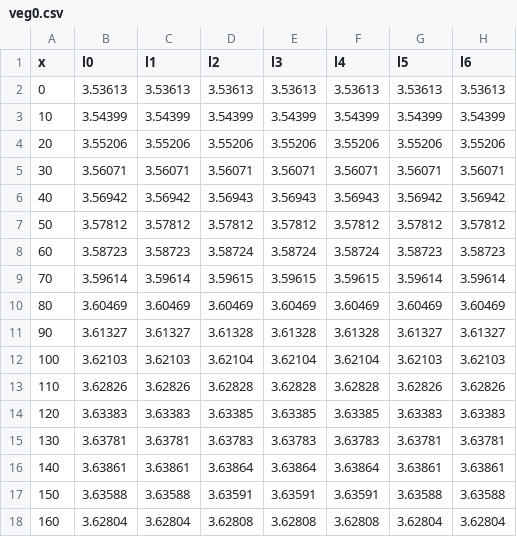
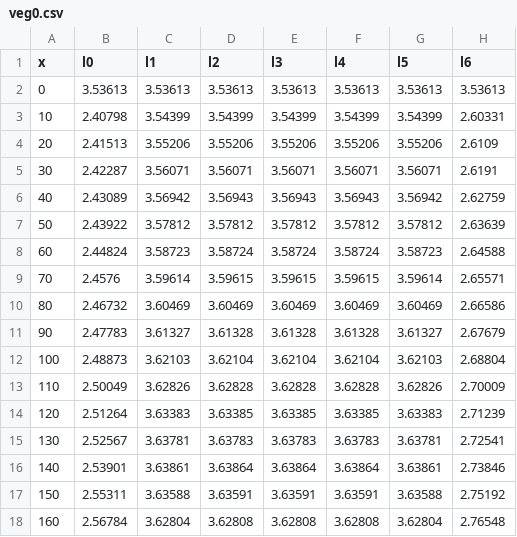
Before and after one commit to jackyvava/CodeWaveVegetation, a CSV file: modelData/veg0.csv, drawn as a sheet; only a part is shown; the diff covers the shown part only.

```diff
--- a/modelData/veg0.csv
+++ b/modelData/veg0.csv
@@ -2,17 +2,17 @@
 0,3.53613,3.53613,3.53613,3.53613,3.53613,3.53613,3.53613
-10,3.54399,3.54399,3.54399,3.54399,3.54399,3.54399,3.54399
-20,3.55206,3.55206,3.55206,3.55206,3.55206,3.55206,3.55206
-30,3.56071,3.56071,3.56071,3.56071,3.56071,3.56071,3.56071
-40,3.56942,3.56942,3.56943,3.56943,3.56943,3.56942,3.56942
-50,3.57812,3.57812,3.57812,3.57812,3.57812,3.57812,3.57812
-60,3.58723,3.58723,3.58724,3.58724,3.58724,3.58723,3.58723
-70,3.59614,3.59614,3.59615,3.59615,3.59615,3.59614,3.59614
-80,3.60469,3.60469,3.60469,3.60469,3.60469,3.60469,3.60469
-90,3.61327,3.61327,3.61328,3.61328,3.61328,3.61327,3.61327
-100,3.62103,3.62103,3.62104,3.62104,3.62104,3.62103,3.62103
-110,3.62826,3.62826,3.62828,3.62828,3.62828,3.62826,3.62826
-120,3.63383,3.63383,3.63385,3.63385,3.63385,3.63383,3.63383
-130,3.63781,3.63781,3.63783,3.63783,3.63783,3.63781,3.63781
-140,3.63861,3.63861,3.63864,3.63864,3.63864,3.63861,3.63861
-150,3.63588,3.63588,3.63591,3.63591,3.63591,3.63588,3.63588
-160,3.62804,3.62804,3.62808,3.62808,3.62808,3.62804,3.62804
+10,2.40798,3.54399,3.54399,3.54399,3.54399,3.54399,2.60331
+20,2.41513,3.55206,3.55206,3.55206,3.55206,3.55206,2.6109
+30,2.42287,3.56071,3.56071,3.56071,3.56071,3.56071,2.6191
+40,2.43089,3.56942,3.56943,3.56943,3.56943,3.56942,2.62759
+50,2.43922,3.57812,3.57812,3.57812,3.57812,3.57812,2.63639
+60,2.44824,3.58723,3.58724,3.58724,3.58724,3.58723,2.64588
+70,2.4576,3.59614,3.59615,3.59615,3.59615,3.59614,2.65571
+80,2.46732,3.60469,3.60469,3.60469,3.60469,3.60469,2.66586
+90,2.47783,3.61327,3.61328,3.61328,3.61328,3.61327,2.67679
+100,2.48873,3.62103,3.62104,3.62104,3.62104,3.62103,2.68804
+110,2.50049,3.62826,3.62828,3.62828,3.62828,3.62826,2.70009
+120,2.51264,3.63383,3.63385,3.63385,3.63385,3.63383,2.71239
+130,2.52567,3.63781,3.63783,3.63783,3.63783,3.63781,2.72541
+140,2.53901,3.63861,3.63864,3.63864,3.63864,3.63861,2.73846
+150,2.55311,3.63588,3.63591,3.63591,3.63591,3.63588,2.75192
+160,2.56784,3.62804,3.62808,3.62808,3.62808,3.62804,2.76548
```
Also changed, not shown: 24 edited cells elsewhere in this file, 6 other files.
